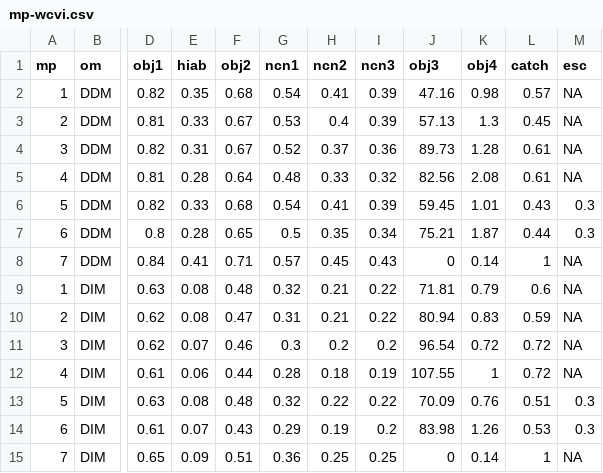
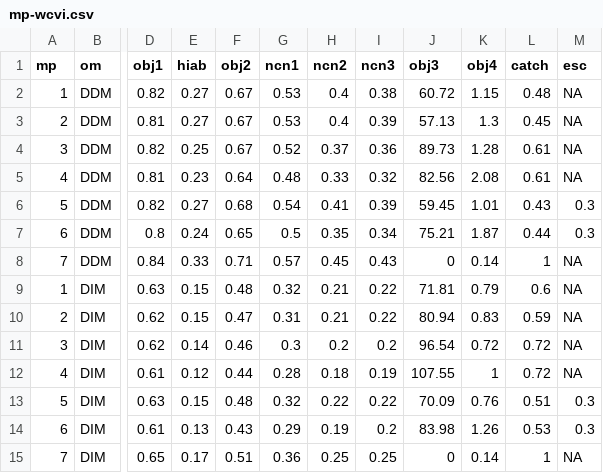
Before and after one commit to pbs-assess/herringsr, a CSV file: data/mp-wcvi.csv, drawn as a sheet; only a part is shown, gaps mark what is left out; the diff names each change by its address in the sheet, - before the commit and + after, or states it on an @@ line.

Commit message:
Update mp-wcvi.csv

```diff
--- a/data/mp-wcvi.csv
+++ b/data/mp-wcvi.csv
-E2 (hiab): 0.35
+E2 (hiab): 0.27
-F2 (obj2): 0.68
+F2 (obj2): 0.67
-G2 (ncn1): 0.54
+G2 (ncn1): 0.53
-H2 (ncn2): 0.41
+H2 (ncn2): 0.4
-I2 (ncn3): 0.39
+I2 (ncn3): 0.38
-J2 (obj3): 47.16
+J2 (obj3): 60.72
-K2 (obj4): 0.98
+K2 (obj4): 1.15
-L2 (catch): 0.57
+L2 (catch): 0.48
-E3 (hiab): 0.33
+E3 (hiab): 0.27
-E4 (hiab): 0.31
+E4 (hiab): 0.25
-E5 (hiab): 0.28
+E5 (hiab): 0.23
-E6 (hiab): 0.33
+E6 (hiab): 0.27
-E7 (hiab): 0.28
+E7 (hiab): 0.24
-E8 (hiab): 0.41
+E8 (hiab): 0.33
-E9:E10 (hiab): 0.08
+E9:E10 (hiab): 0.15
-E11 (hiab): 0.07
+E11 (hiab): 0.14
-E12 (hiab): 0.06
+E12 (hiab): 0.12
-E13 (hiab): 0.08
+E13 (hiab): 0.15
-E14 (hiab): 0.07
+E14 (hiab): 0.13
-E15 (hiab): 0.09
+E15 (hiab): 0.17
```
